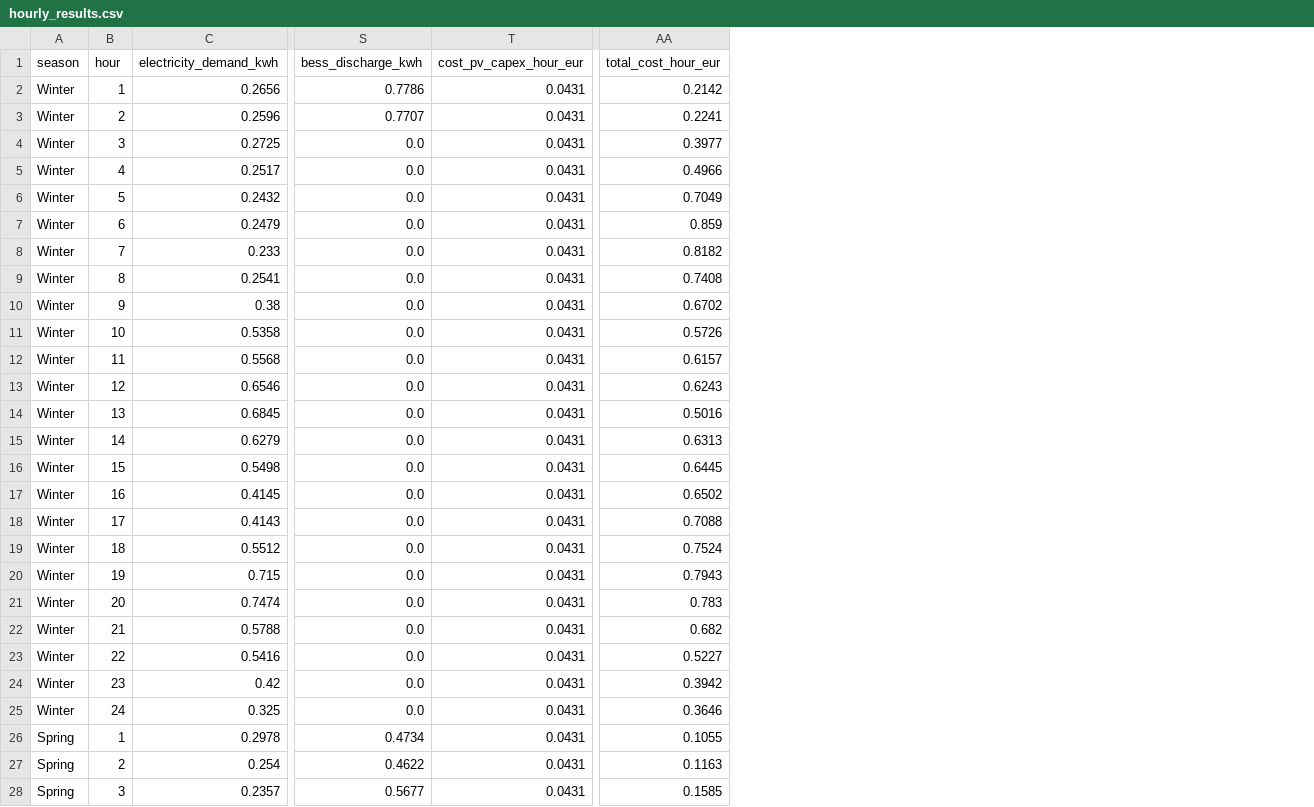
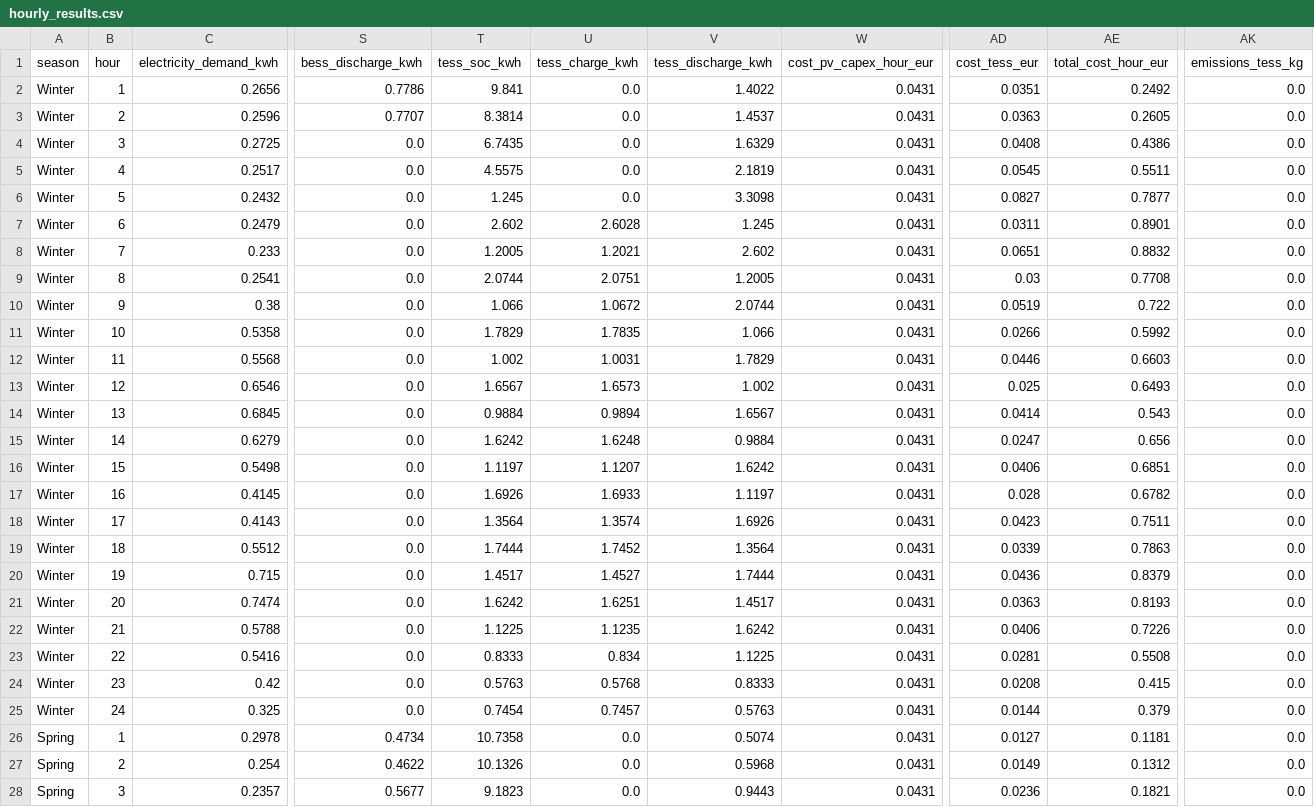
Before and after one commit to lukasmoser2001/Neighborhood_Multi-Energy_Microgrid_System, a CSV file: Results/hourly_results.csv, drawn as a sheet; only a part is shown, gaps mark what is left out; addresses are those after the commit; the diff covers the shown part only; the diff names each change by its address in the sheet, - before the commit and + after, or states it on an @@ line.

```diff
--- a/Results/hourly_results.csv
+++ b/Results/hourly_results.csv
+column T (tess_soc_kwh), rows 2-28: 9.841 | 8.3814 | 6.7435 | 4.5575 | 1.245 | 2.602 | 1.2005 | 2.0744 | 1.066 | 1.7829 | 1.002 | 1.6567 | 0.9884 | 1.6242 | 1.1197 | 1.6926 | 1.3564 | 1.7444 | 1.4517 | 1.6242 | 1.1225 | 0.8333 | 0.5763 | 0.7454 | 10.7358 | 10.1326 | 9.1823
+column U (tess_charge_kwh), rows 2-28: 0.0 | 0.0 | 0.0 | 0.0 | 0.0 | 2.6028 | 1.2021 | 2.0751 | 1.0672 | 1.7835 | 1.0031 | 1.6573 | 0.9894 | 1.6248 | 1.1207 | 1.6933 | 1.3574 | 1.7452 | 1.4527 | 1.6251 | 1.1235 | 0.834 | 0.5768 | 0.7457 | 0.0 | 0.0 | 0.0
+column V (tess_discharge_kwh), rows 2-28: 1.4022 | 1.4537 | 1.6329 | 2.1819 | 3.3098 | 1.245 | 2.602 | 1.2005 | 2.0744 | 1.066 | 1.7829 | 1.002 | 1.6567 | 0.9884 | 1.6242 | 1.1197 | 1.6926 | 1.3564 | 1.7444 | 1.4517 | 1.6242 | 1.1225 | 0.8333 | 0.5763 | 0.5074 | 0.5968 | 0.9443
+column AD (cost_tess_eur), rows 2-28: 0.0351 | 0.0363 | 0.0408 | 0.0545 | 0.0827 | 0.0311 | 0.0651 | 0.03 | 0.0519 | 0.0266 | 0.0446 | 0.025 | 0.0414 | 0.0247 | 0.0406 | 0.028 | 0.0423 | 0.0339 | 0.0436 | 0.0363 | 0.0406 | 0.0281 | 0.0208 | 0.0144 | 0.0127 | 0.0149 | 0.0236
+column AK (emissions_tess_kg), rows 2-28: all 0.0
-AE2 (total_cost_hour_eur): 0.2142
+AE2 (total_cost_hour_eur): 0.2492
-AE3 (total_cost_hour_eur): 0.2241
+AE3 (total_cost_hour_eur): 0.2605
-AE4 (total_cost_hour_eur): 0.3977
+AE4 (total_cost_hour_eur): 0.4386
-AE5 (total_cost_hour_eur): 0.4966
+AE5 (total_cost_hour_eur): 0.5511
-AE6 (total_cost_hour_eur): 0.7049
+AE6 (total_cost_hour_eur): 0.7877
-AE7 (total_cost_hour_eur): 0.859
+AE7 (total_cost_hour_eur): 0.8901
-AE8 (total_cost_hour_eur): 0.8182
+AE8 (total_cost_hour_eur): 0.8832
-AE9 (total_cost_hour_eur): 0.7408
+AE9 (total_cost_hour_eur): 0.7708
-AE10 (total_cost_hour_eur): 0.6702
+AE10 (total_cost_hour_eur): 0.722
-AE11 (total_cost_hour_eur): 0.5726
+AE11 (total_cost_hour_eur): 0.5992
-AE12 (total_cost_hour_eur): 0.6157
+AE12 (total_cost_hour_eur): 0.6603
-AE13 (total_cost_hour_eur): 0.6243
+AE13 (total_cost_hour_eur): 0.6493
-AE14 (total_cost_hour_eur): 0.5016
+AE14 (total_cost_hour_eur): 0.543
-AE15 (total_cost_hour_eur): 0.6313
+AE15 (total_cost_hour_eur): 0.656
-AE16 (total_cost_hour_eur): 0.6445
+AE16 (total_cost_hour_eur): 0.6851
-AE17 (total_cost_hour_eur): 0.6502
+AE17 (total_cost_hour_eur): 0.6782
-AE18 (total_cost_hour_eur): 0.7088
+AE18 (total_cost_hour_eur): 0.7511
-AE19 (total_cost_hour_eur): 0.7524
+AE19 (total_cost_hour_eur): 0.7863
-AE20 (total_cost_hour_eur): 0.7943
+AE20 (total_cost_hour_eur): 0.8379
-AE21 (total_cost_hour_eur): 0.783
+AE21 (total_cost_hour_eur): 0.8193
-AE22 (total_cost_hour_eur): 0.682
+AE22 (total_cost_hour_eur): 0.7226
-AE23 (total_cost_hour_eur): 0.5227
+AE23 (total_cost_hour_eur): 0.5508
-AE24 (total_cost_hour_eur): 0.3942
+AE24 (total_cost_hour_eur): 0.415
-AE25 (total_cost_hour_eur): 0.3646
+AE25 (total_cost_hour_eur): 0.379
-AE26 (total_cost_hour_eur): 0.1055
+AE26 (total_cost_hour_eur): 0.1181
-AE27 (total_cost_hour_eur): 0.1163
+AE27 (total_cost_hour_eur): 0.1312
-AE28 (total_cost_hour_eur): 0.1585
+AE28 (total_cost_hour_eur): 0.1821
```
Also changed, not shown: 69 edited cells elsewhere in this file, Results/annual_results.csv, 4 other files.
